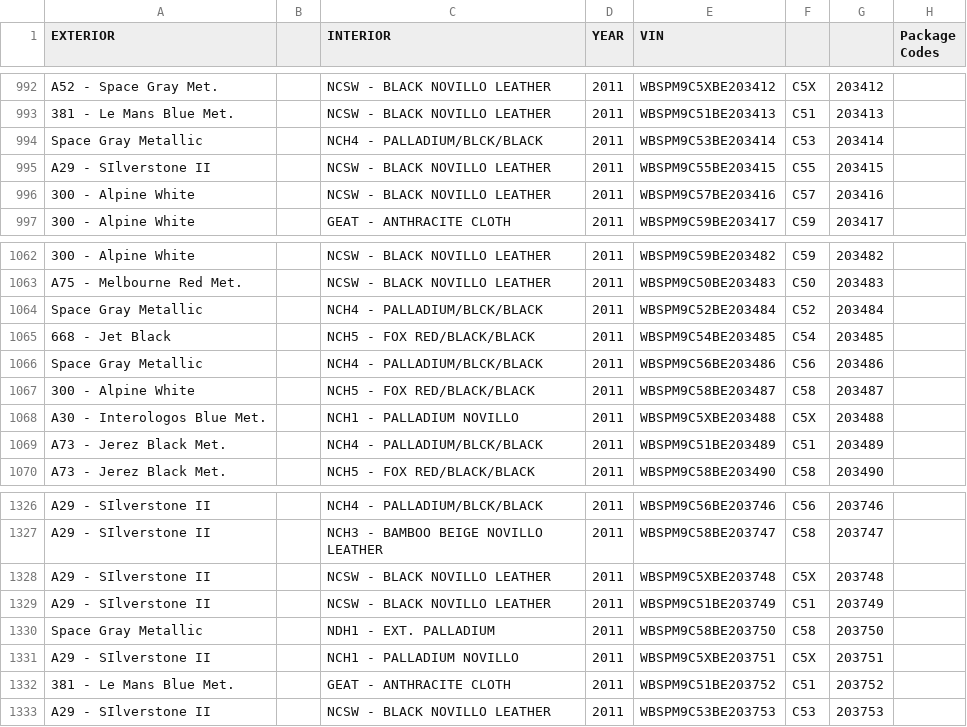
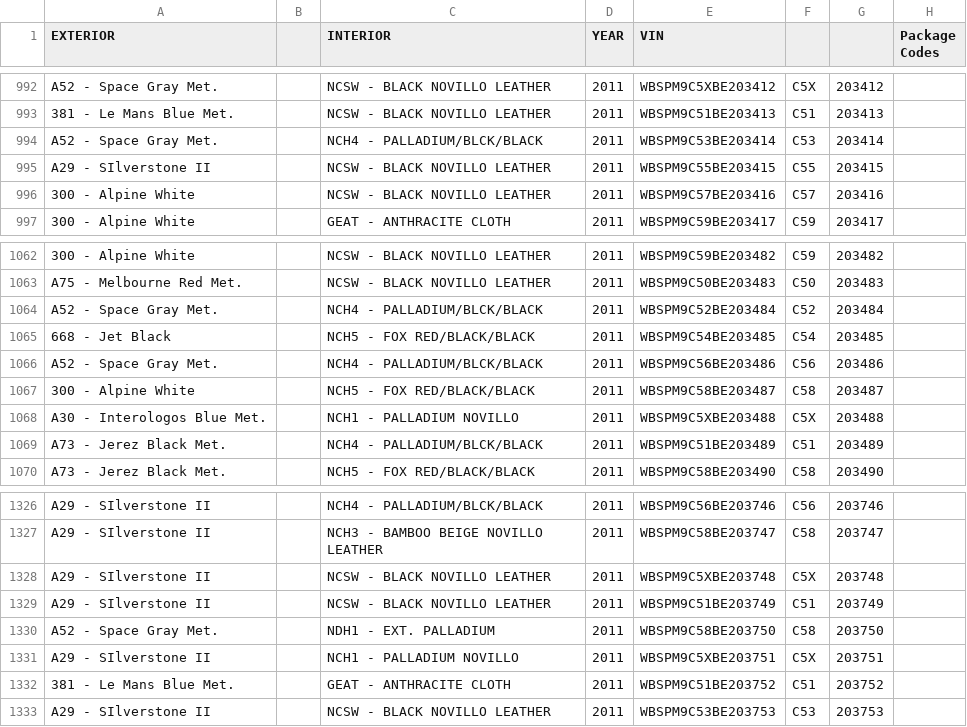
Before and after one commit to Sman19/2017-BMW-M2-Active-Website, a CSV file: 2011 E90 M3 Sedan.csv, drawn as a sheet; only a part is shown, gaps mark what is left out; the diff names each change by its address in the sheet, - before the commit and + after, or states it on an @@ line.

Commit message:
Add files via upload

```diff
--- a/2011 E90 M3 Sedan.csv
+++ b/2011 E90 M3 Sedan.csv
-A994 (EXTERIOR): Space Gray Metallic
+A994 (EXTERIOR): A52 - Space Gray Met.
-A1064 (EXTERIOR): Space Gray Metallic
+A1064 (EXTERIOR): A52 - Space Gray Met.
-A1066 (EXTERIOR): Space Gray Metallic
+A1066 (EXTERIOR): A52 - Space Gray Met.
-A1330 (EXTERIOR): Space Gray Metallic
+A1330 (EXTERIOR): A52 - Space Gray Met.
```
